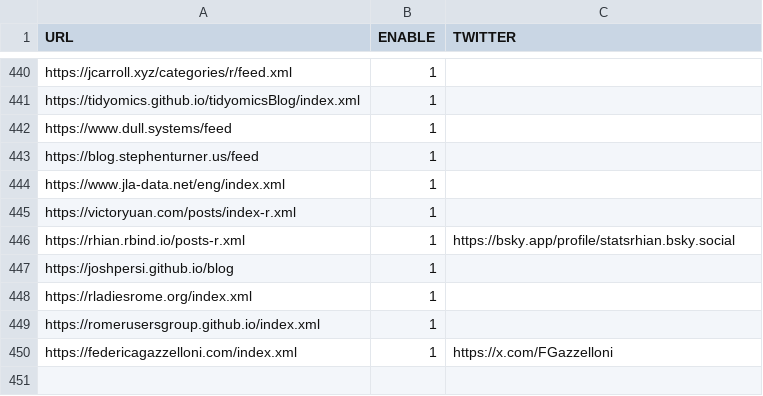
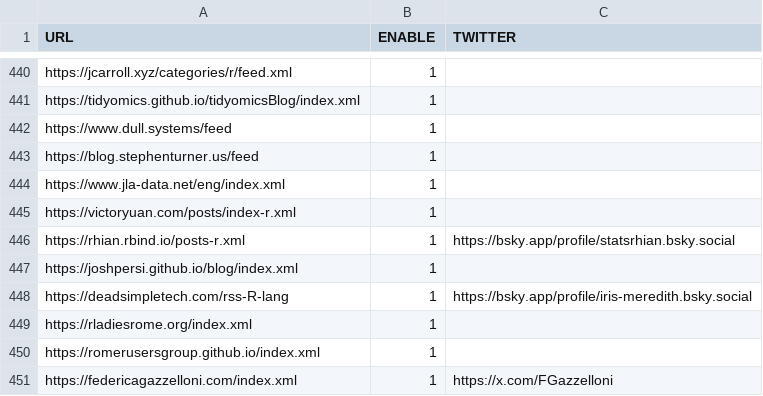
Before and after one commit to smach/rweekly.org, a CSV file: rss_feeds.csv, drawn as a sheet; only a part is shown, gaps mark what is left out.

Commit message:
Added deadsimpletech.com's R-specific RSS feed to rss_feeds.csv (#1954)
* Added the deadSimpleTech R rss feed to rss_feeds.csv

* Added  comma to previous line of rss_feeds.csv

* Remove superfluous comma after entry

---------

Co-authored-by: Jon Calder <jonmcalder@gmail.com>

```diff
--- a/rss_feeds.csv
+++ b/rss_feeds.csv
@@ -446,3 +446,4 @@
 "https://rhian.rbind.io/posts-r.xml", 1, "https://bsky.app/profile/statsrhian.bsky.social"
-"https://joshpersi.github.io/blog", 1, ""
+"https://joshpersi.github.io/blog/index.xml", 1, ""
+"https://deadsimpletech.com/rss-R-lang", 1, "https://bsky.app/profile/iris-meredith.bsky.social"
 "https://rladiesrome.org/index.xml", 1, ""
```
